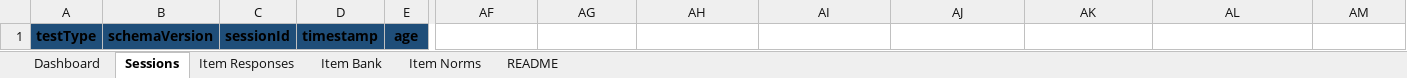
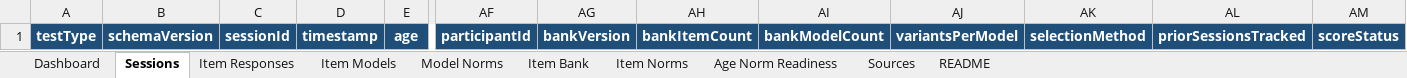
Before and after one commit to UtsangD/running-digit-span, an Excel workbook: norms/arithmetic-wais-style-norm-template.xlsx, sheet Sessions, drawn as a sheet; only a part is shown, gaps mark what is left out; values as stored, in another font and other column widths than the file's, no borders; the diff covers the shown part only; the diff names each change by its address in the sheet, - before the commit and + after, or states it on an @@ line.

Commit message:
Expand arithmetic assessment item bank

```diff
--- a/norms/arithmetic-wais-style-norm-template.xlsx (sheet Sessions)
+++ b/norms/arithmetic-wais-style-norm-template.xlsx (sheet Sessions)
+sheet tab: Item Models
+sheet tab: Model Norms
+sheet tab: Age Norm Readiness
+sheet tab: Sources
-A1:E1 text colour: black
+A1:E1 text colour: #FFFFFF
-AF1: (empty)
+AF1: participantId
-AF1:AM1 fill: none
+AF1:AM1 fill: #1F4E79
-AG1: (empty)
+AG1: bankVersion
-AH1: (empty)
+AH1: bankItemCount
-AI1: (empty)
+AI1: bankModelCount
-AJ1: (empty)
+AJ1: variantsPerModel
-AK1: (empty)
+AK1: selectionMethod
-AL1: (empty)
+AL1: priorSessionsTracked
-AM1: (empty)
+AM1: scoreStatus
```
Also changed, not shown: cell formats elsewhere in this sheet, sheet Item Bank, sheet Item Norms, sheet Dashboard, sheet README, sheet Item Responses, formulas that keep their value, 7 other files.
